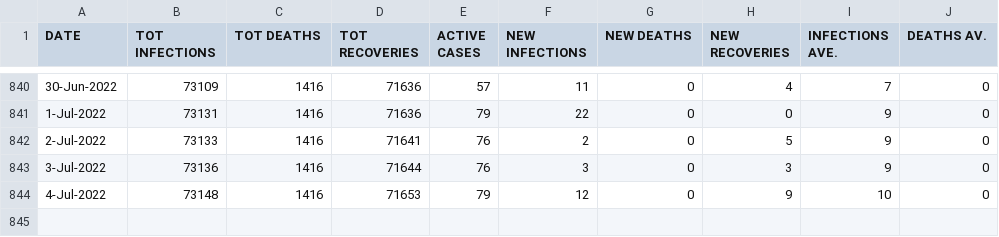
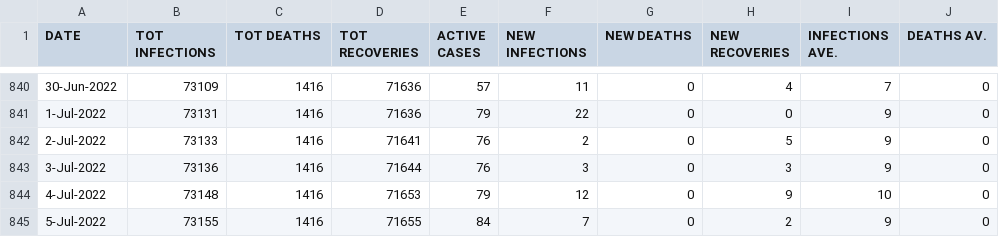
Before and after one commit to sicelo/eswatinicovidstats, a CSV file: covid_stats_sz.csv, drawn as a sheet; only a part is shown, gaps mark what is left out; the diff names each change by its address in the sheet, - before the commit and + after, or states it on an @@ line.

Commit message:
Add stats for 5-Jul-2022

```diff
--- a/covid_stats_sz.csv
+++ b/covid_stats_sz.csv
+row 845: 5-Jul-2022 | 73155 | 1416 | 71655 | 84 | 7 | 0 | 2 | 9 | 0
```
